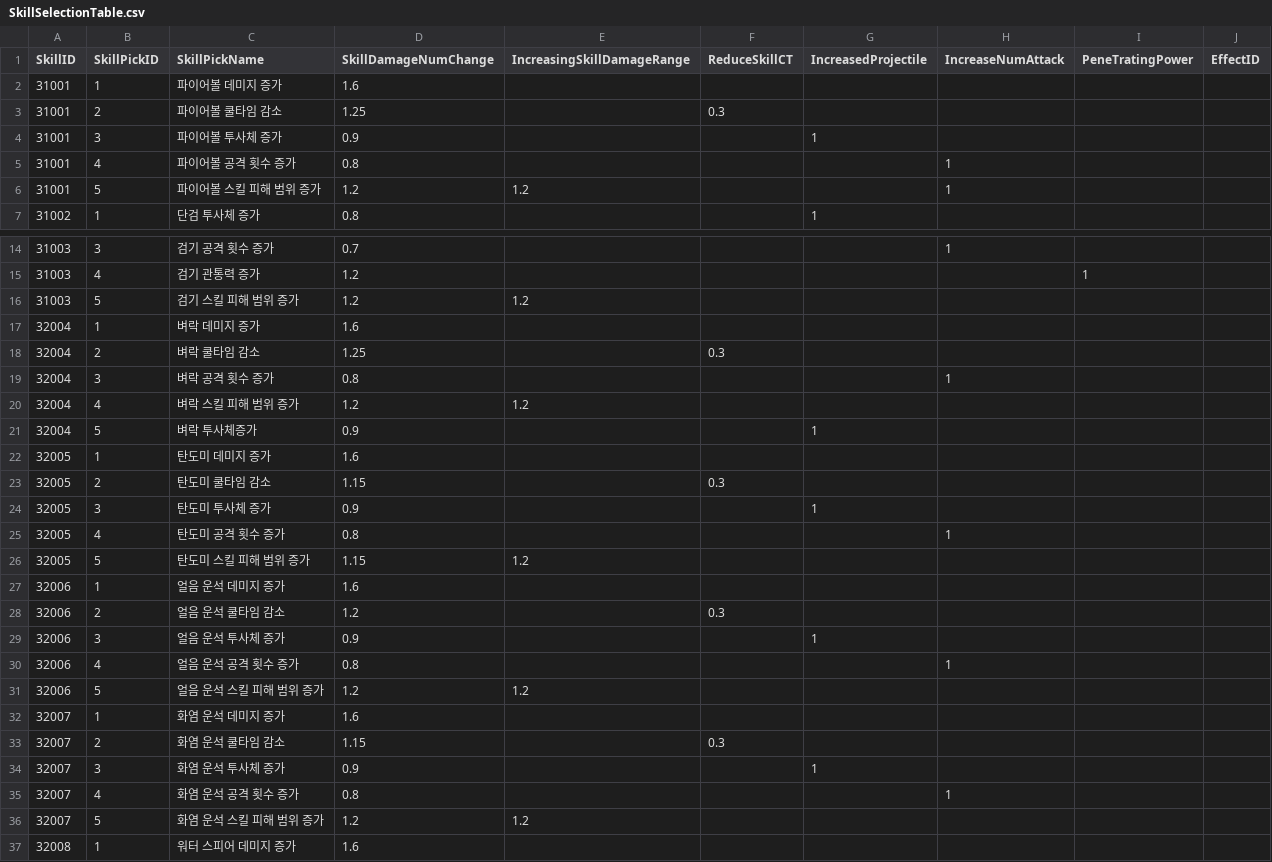
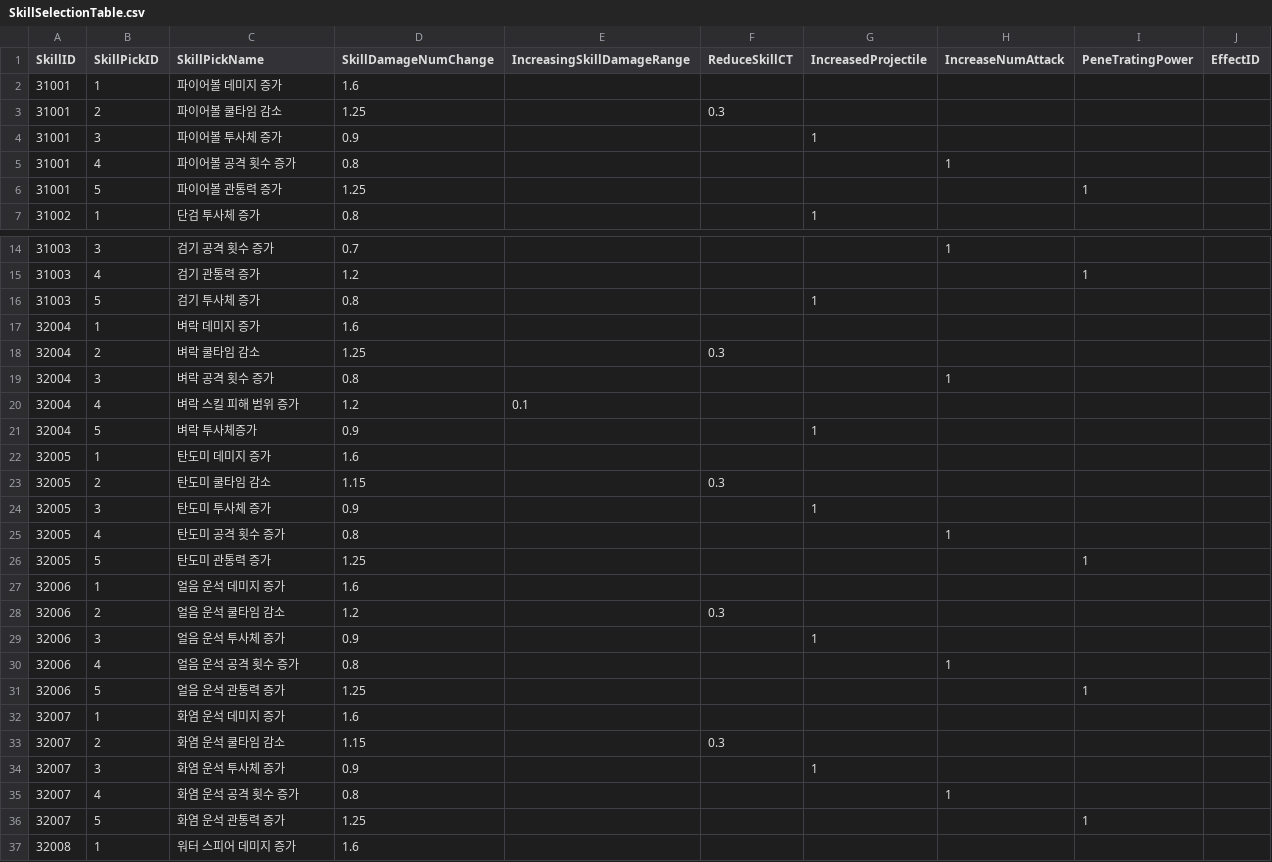
Before and after one commit to HTP31698/Crack_Reckoning, a CSV file: Crack_REckoning/Assets/Resources/DataTables/SkillSelectionTable.csv, drawn as a sheet; only a part is shown, gaps mark what is left out; the diff covers the shown part only.

```diff
--- a/Crack_REckoning/Assets/Resources/DataTables/SkillSelectionTable.csv
+++ b/Crack_REckoning/Assets/Resources/DataTables/SkillSelectionTable.csv
@@ -5,3 +5,3 @@ SkillID,SkillPickID,SkillPickName,SkillDamageNumChange,IncreasingSkillDamageRang
 31001,4,파이어볼 공격 횟수 증가,0.8,,,,1,,
-31001,5,파이어볼 스킬 피해 범위 증가,1.2,1.2,,,1,,
+31001,5,파이어볼 관통력 증가,1.25,,,,,1,
 31002,1,단검 투사체 증가,0.8,,,1,,,
@@ -15,3 +15,3 @@ SkillID,SkillPickID,SkillPickName,SkillDamageNumChange,IncreasingSkillDamageRang
 31003,4,검기 관통력 증가,1.2,,,,,1,
-31003,5,검기 스킬 피해 범위 증가,1.2,1.2,,,,,
+31003,5,검기 투사체 증가,0.8,,,1,,,
 32004,1,벼락 데미지 증가,1.6,,,,,,
@@ -19,3 +19,3 @@ SkillID,SkillPickID,SkillPickName,SkillDamageNumChange,IncreasingSkillDamageRang
 32004,3,벼락 공격 횟수 증가,0.8,,,,1,,
-32004,4,벼락 스킬 피해 범위 증가,1.2,1.2,,,,,
+32004,4,벼락 스킬 피해 범위 증가,1.2,0.1,,,,,
 32004,5,벼락 투사체증가,0.9,,,1,,,
@@ -25,3 +25,3 @@ SkillID,SkillPickID,SkillPickName,SkillDamageNumChange,IncreasingSkillDamageRang
 32005,4,탄도미 공격 횟수 증가,0.8,,,,1,,
-32005,5,탄도미 스킬 피해 범위 증가,1.15,1.2,,,,,
+32005,5,탄도미 관통력 증가,1.25,,,,,1,
 32006,1,얼음 운석 데미지 증가,1.6,,,,,,
@@ -30,3 +30,3 @@ SkillID,SkillPickID,SkillPickName,SkillDamageNumChange,IncreasingSkillDamageRang
 32006,4,얼음 운석 공격 횟수 증가,0.8,,,,1,,
-32006,5,얼음 운석 스킬 피해 범위 증가,1.2,1.2,,,,,
+32006,5,얼음 운석 관통력 증가,1.25,,,,,1,
 32007,1,화염 운석 데미지 증가,1.6,,,,,,
@@ -35,3 +35,3 @@ SkillID,SkillPickID,SkillPickName,SkillDamageNumChange,IncreasingSkillDamageRang
 32007,4,화염 운석 공격 횟수 증가,0.8,,,,1,,
-32007,5,화염 운석 스킬 피해 범위 증가,1.2,1.2,,,,,
+32007,5,화염 운석 관통력 증가,1.25,,,,,1,
 32008,1,워터 스피어 데미지 증가,1.6,,,,,,
```
Also changed, not shown: 2 added rows, 2 removed rows and 3 edited cells elsewhere in this file, Crack_REckoning/Assets/Resources/DataTables/SkillTable.csv, 1 other file.
